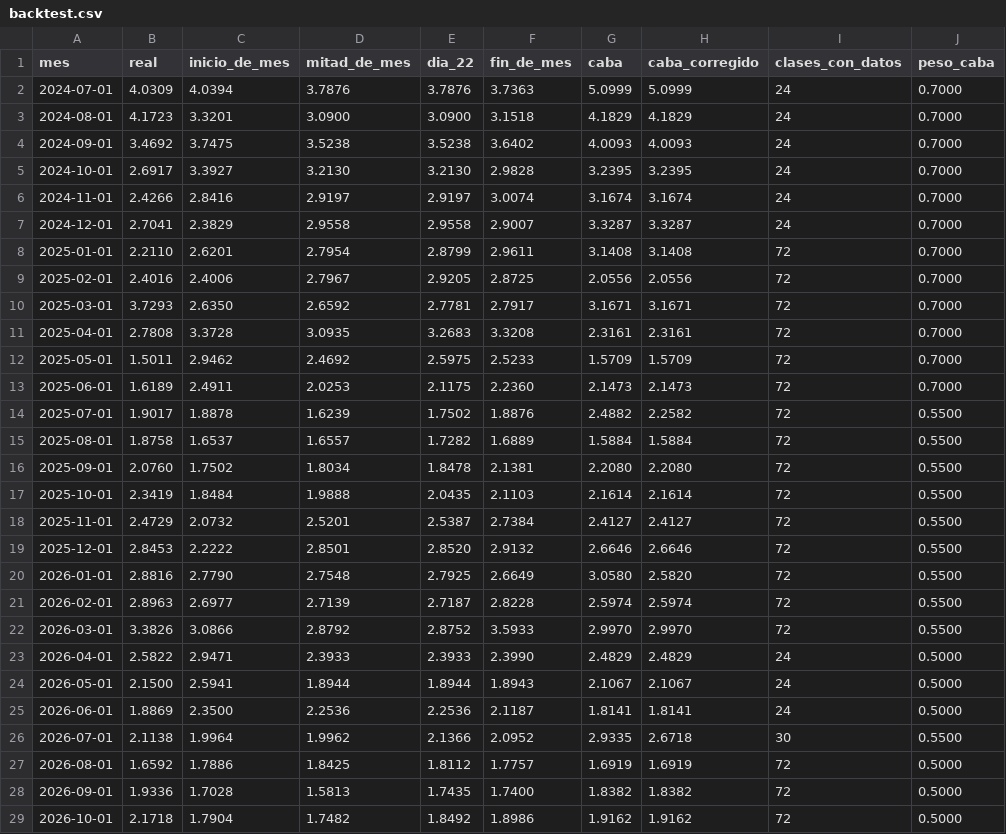
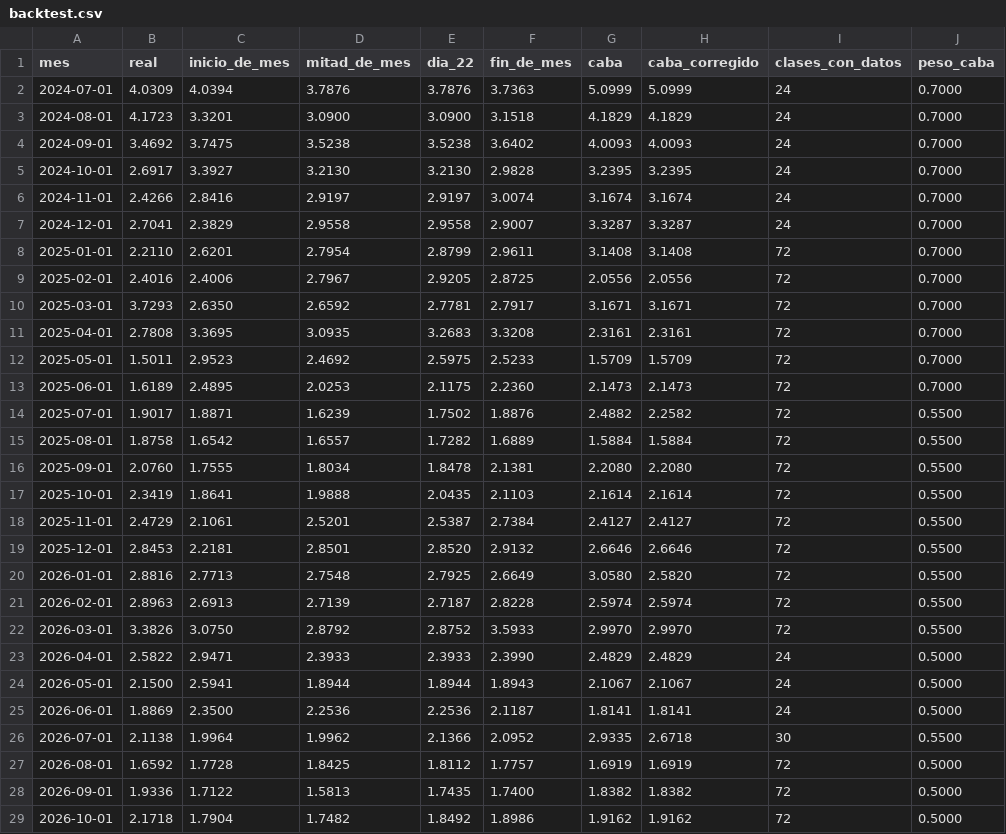
Before and after one commit to santirecco/ipc-nowcast, a CSV file: data/nowcast/backtest.csv, drawn as a sheet; only a part is shown; the diff names each change by its address in the sheet, - before the commit and + after, or states it on an @@ line.

```diff
--- a/data/nowcast/backtest.csv
+++ b/data/nowcast/backtest.csv
-C11 (inicio_de_mes): 3.3728
+C11 (inicio_de_mes): 3.3695
-C12 (inicio_de_mes): 2.9462
+C12 (inicio_de_mes): 2.9523
-C13 (inicio_de_mes): 2.4911
+C13 (inicio_de_mes): 2.4895
-C14 (inicio_de_mes): 1.8878
+C14 (inicio_de_mes): 1.8871
-C15 (inicio_de_mes): 1.6537
+C15 (inicio_de_mes): 1.6542
-C16 (inicio_de_mes): 1.7502
+C16 (inicio_de_mes): 1.7555
-C17 (inicio_de_mes): 1.8484
+C17 (inicio_de_mes): 1.8641
-C18 (inicio_de_mes): 2.0732
+C18 (inicio_de_mes): 2.1061
-C19 (inicio_de_mes): 2.2222
+C19 (inicio_de_mes): 2.2181
-C20 (inicio_de_mes): 2.7790
+C20 (inicio_de_mes): 2.7713
-C21 (inicio_de_mes): 2.6977
+C21 (inicio_de_mes): 2.6913
-C22 (inicio_de_mes): 3.0866
+C22 (inicio_de_mes): 3.0750
-C27 (inicio_de_mes): 1.7886
+C27 (inicio_de_mes): 1.7728
-C28 (inicio_de_mes): 1.7028
+C28 (inicio_de_mes): 1.7122
```
Also changed, not shown: data/tablero/backtest.csv, 8 other files.
